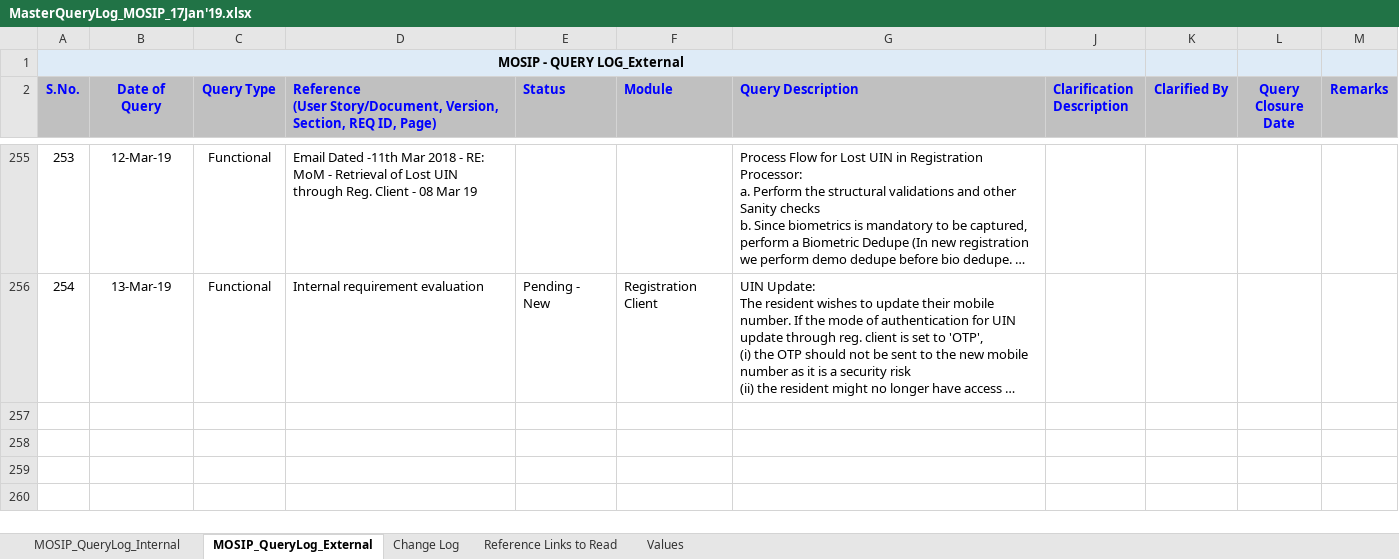
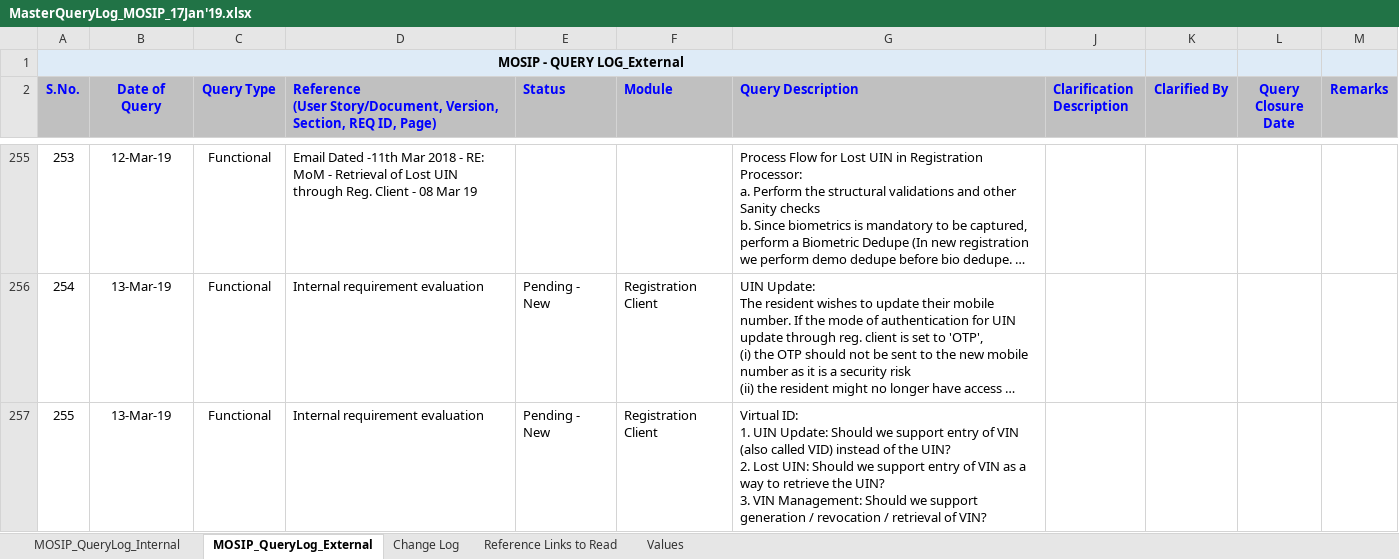
Before and after one commit to mosip/commons, an Excel workbook: docs/requirements/MasterQueryLog_MOSIP_17Jan'19.xlsx, sheet MOSIP_QueryLog_External, drawn as a sheet; only a part is shown, gaps mark what is left out; long unchanged cells end in …; values as stored, in another font and other column widths than the file's, no borders; ↵ is a line break in a cell; the diff names each change by its address in the sheet, - before the commit and + after, or states it on an @@ line.

Commit message:
Added 254 and 255 on UIN Update and VID
Former-commit-id: a0e4075ff6b1603ce910a60d0c95f661bf666a7c
Former-commit-id: 935bbea41cb726d33dcda5a6946eb9903ac6db13
Former-commit-id: 24813a52b7d34debe78f6d7fbf7d5a919c619f30

```diff
--- a/docs/requirements/MasterQueryLog_MOSIP_17Jan'19.xlsx (sheet MOSIP_QueryLog_External)
+++ b/docs/requirements/MasterQueryLog_MOSIP_17Jan'19.xlsx (sheet MOSIP_QueryLog_External)
+row 257: 255 | 13-Mar-19 | Functional | Internal requirement evaluation | Pending - New | Registration Client | Virtual ID: ↵ 1. UIN Update: Should we support entry of VIN (also called VID) instead of the UIN? ↵ 2. Lost UIN: Should we support entry of VIN as a way to retrieve the UIN? ↵ 3. VIN Management: Should we support generation / revocation / retrieval of VIN?
```
